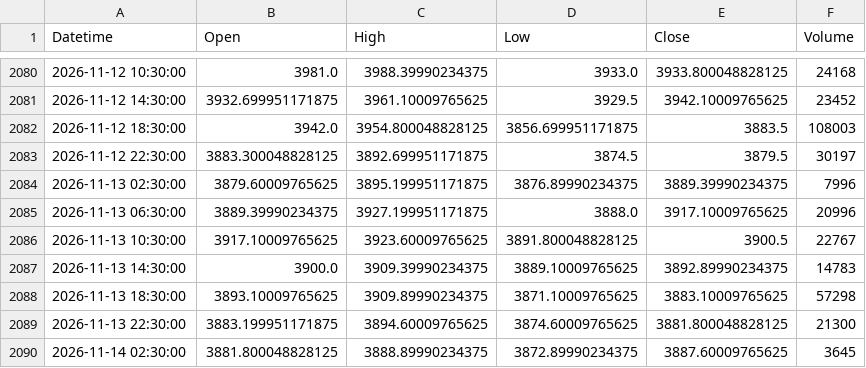
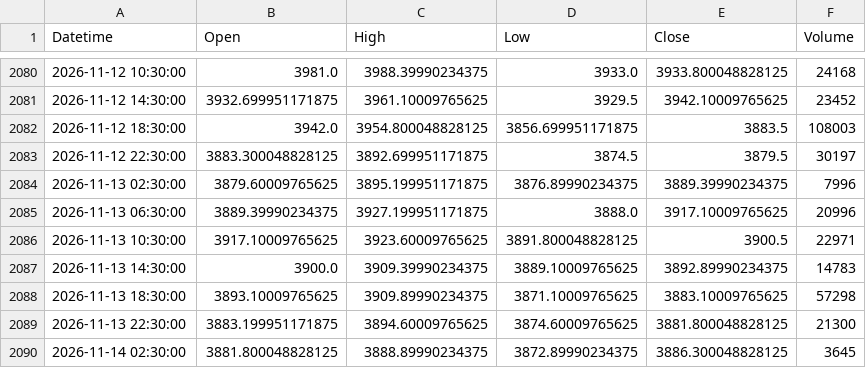
Before and after one commit to shikerkattiyar11-debug/xauusd-gold-data, a CSV file: data/xauusd_4h.csv, drawn as a sheet; only a part is shown, gaps mark what is left out.

```diff
--- a/data/xauusd_4h.csv
+++ b/data/xauusd_4h.csv
@@ -2085,3 +2085,3 @@ Datetime,Open,High,Low,Close,Volume
 2026-11-13 06:30:00,3889.39990234375,3927.199951171875,3888.0,3917.10009765625,20996
-2026-11-13 10:30:00,3917.10009765625,3923.60009765625,3891.800048828125,3900.5,22767
+2026-11-13 10:30:00,3917.10009765625,3923.60009765625,3891.800048828125,3900.5,22971
 2026-11-13 14:30:00,3900.0,3909.39990234375,3889.10009765625,3892.89990234375,14783
@@ -2089,2 +2089,2 @@ Datetime,Open,High,Low,Close,Volume
 2026-11-13 22:30:00,3883.199951171875,3894.60009765625,3874.60009765625,3881.800048828125,21300
-2026-11-14 02:30:00,3881.800048828125,3888.89990234375,3872.89990234375,3887.60009765625,3645
+2026-11-14 02:30:00,3881.800048828125,3888.89990234375,3872.89990234375,3886.300048828125,3645
```
Also changed, not shown: data/xauusd_15m.csv, data/xauusd_1d.csv, 3 other files.
